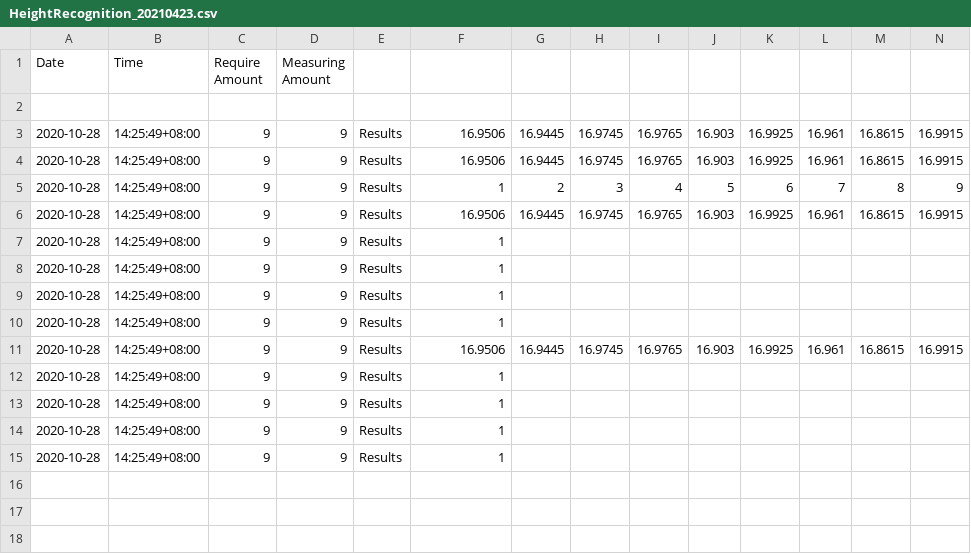
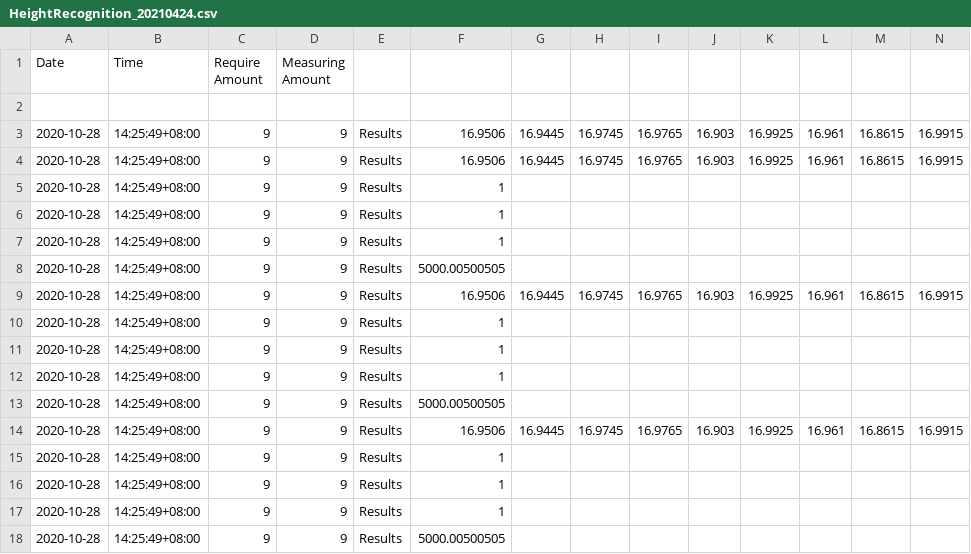
Before and after one commit to robin789789/PlatformHeightTest, a CSV file: PlatformHeightTest/bin/Debug/HeightRecognition/HeightRecognition_20210424.csv (was PlatformHeightTest/bin/Debug/HeightRecognition/HeightRecognition_20210423.csv), drawn as a sheet.

```diff
--- a/PlatformHeightTest/bin/Debug/HeightRecognition/HeightRecognition_20210423.csv
+++ b/PlatformHeightTest/bin/Debug/HeightRecognition/HeightRecognition_20210424.csv
@@ -4,3 +4,6 @@ Date,Time,Require Amount,Measuring Amount
 2020-10-28,14:25:49+08:00,9,9,Results,16.9506,16.9445,16.9745,16.9765,16.903,16.9925,16.961,16.8615,16.9915
-2020-10-28,14:25:49+08:00,9,9,Results,1,2,3,4,5,6,7,8,9
+2020-10-28,14:25:49+08:00,9,9,Results,1
+2020-10-28,14:25:49+08:00,9,9,Results,1
+2020-10-28,14:25:49+08:00,9,9,Results,1
+2020-10-28,14:25:49+08:00,9,9,Results,5000.00500505
 2020-10-28,14:25:49+08:00,9,9,Results,16.9506,16.9445,16.9745,16.9765,16.903,16.9925,16.961,16.8615,16.9915
@@ -9,3 +12,3 @@ Date,Time,Require Amount,Measuring Amount
 2020-10-28,14:25:49+08:00,9,9,Results,1
-2020-10-28,14:25:49+08:00,9,9,Results,1
+2020-10-28,14:25:49+08:00,9,9,Results,5000.00500505
 2020-10-28,14:25:49+08:00,9,9,Results,16.9506,16.9445,16.9745,16.9765,16.903,16.9925,16.961,16.8615,16.9915
@@ -14,2 +17,2 @@ Date,Time,Require Amount,Measuring Amount
 2020-10-28,14:25:49+08:00,9,9,Results,1
-2020-10-28,14:25:49+08:00,9,9,Results,1
+2020-10-28,14:25:49+08:00,9,9,Results,5000.00500505
```
Also changed, not shown: PlatformHeightTest/bin/Debug/ImageInspection/ImageInspection_20210424.csv, 7 other files.
